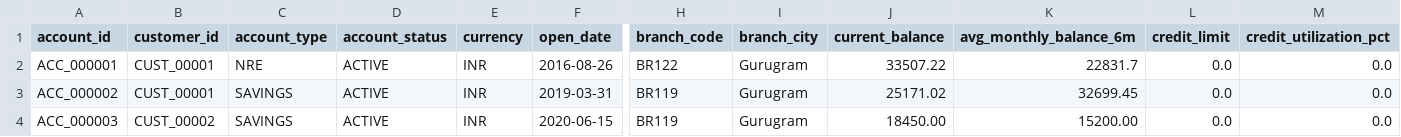
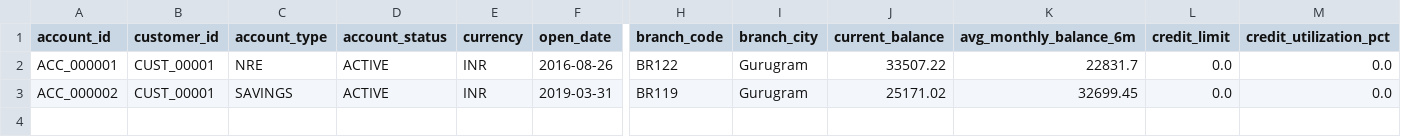
Before and after one commit to SnehaMogali/sentinel-aml, a CSV file: src/main/resources/data/accounts.csv, drawn as a sheet; only a part is shown, gaps mark what is left out; rows hold the shown columns only; the diff names each change by its address in the sheet, - before the commit and + after, or states it on an @@ line.

```diff
--- a/src/main/resources/data/accounts.csv
+++ b/src/main/resources/data/accounts.csv
-row 4: ACC_000003 | CUST_00002 | SAVINGS | ACTIVE | INR | 2020-06-15 | BR119 | Gurugram | 18450.00 | 15200.00 | 0.0 | 0.0
```
Also changed, not shown: src/main/resources/data/transactions.csv, 2 other files.
